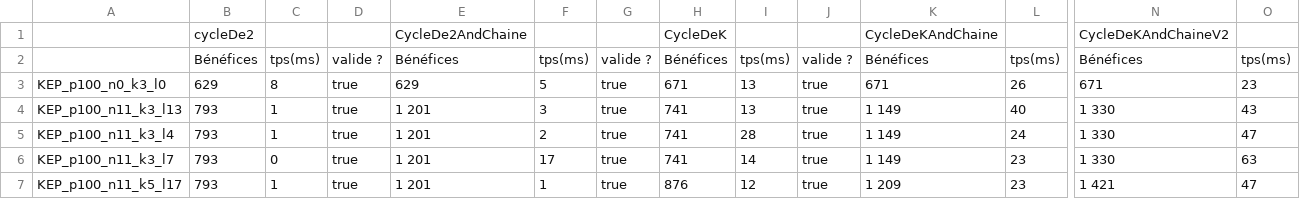
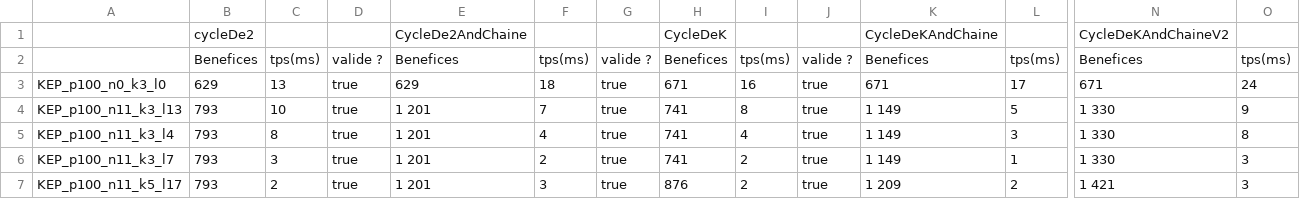
Before and after one commit to ybendris/POO4-KEP, a CSV file: results.csv, drawn as a sheet; only a part is shown, gaps mark what is left out; the diff covers the shown part only; the diff names each change by its address in the sheet, - before the commit and + after, or states it on an @@ line.

```diff
--- a/results.csv
+++ b/results.csv
-B2: Bénéfices
+B2: Benefices
-E2: Bénéfices
+E2: Benefices
-H2: Bénéfices
+H2: Benefices
-K2: Bénéfices
+K2: Benefices
-N2: Bénéfices
+N2: Benefices
-C3: 8
+C3: 13
-F3: 5
+F3: 18
-I3: 13
+I3: 16
-L3: 26
+L3: 17
-O3: 23
+O3: 24
-C4: 1
+C4: 10
-F4: 3
+F4: 7
-I4: 13
+I4: 8
-L4: 40
+L4: 5
-O4: 43
+O4: 9
-C5: 1
+C5: 8
-F5: 2
+F5: 4
-I5: 28
+I5: 4
-L5: 24
+L5: 3
-O5: 47
+O5: 8
-C6: 0
+C6: 3
-F6: 17
+F6: 2
-I6: 14
+I6: 2
-L6: 23
+L6: 1
-O6: 63
+O6: 3
-C7: 1
+C7: 2
-F7: 1
+F7: 3
-I7: 12
+I7: 2
-L7: 23
+L7: 2
-O7: 47
+O7: 3
```
Also changed, not shown: 142 edited cells elsewhere in this file, 23 other files.
